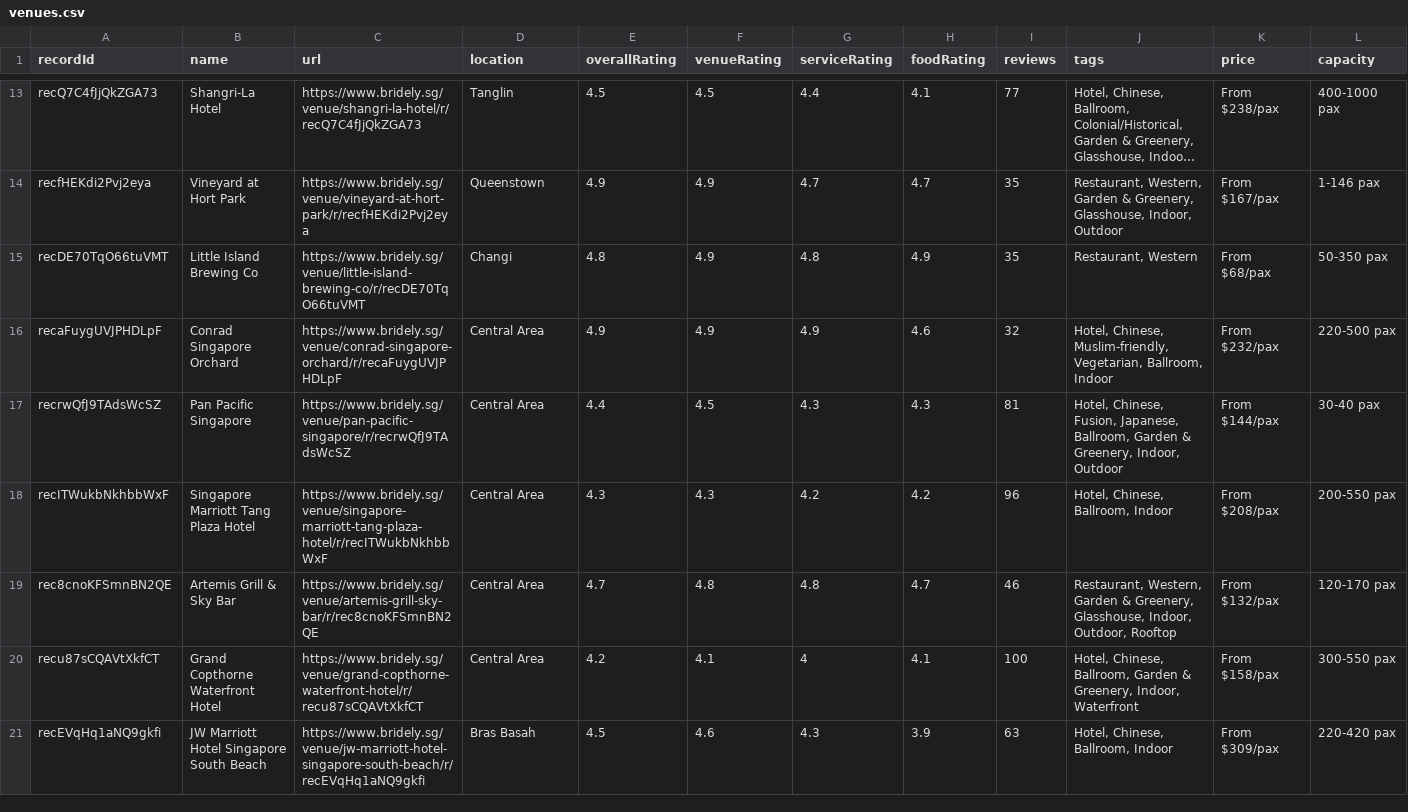
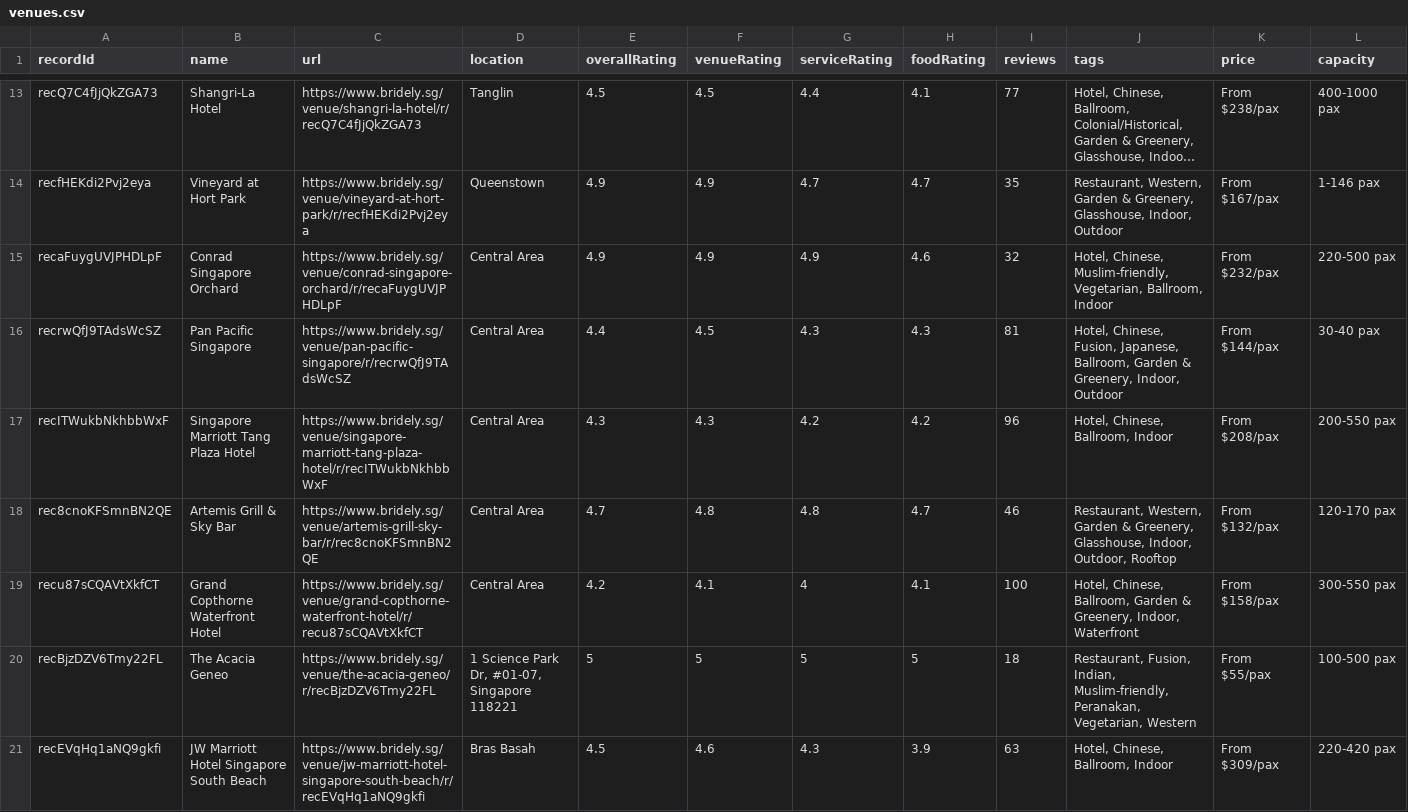
Before and after one commit to luarss/wedding-data, a CSV file: data/bly/venues.csv, drawn as a sheet; only a part is shown, gaps mark what is left out; long unchanged cells end in …; removed rows and columns are numbered as before the commit, all else as after; rows hold the shown columns only; the diff names each change by its address in the sheet, - before the commit and + after, or states it on an @@ line.

```diff
--- a/data/bly/venues.csv
+++ b/data/bly/venues.csv
-row 15: recDE70TqO66tuVMT | Little Island Brewing Co | https://www.bridely.sg/venue/little-island-brewing-co/r/recDE70TqO66tuVMT | Changi | 4.8 | 4.9 | 4.8 | 4.9 | 35 | Restaurant, Western | From $68/pax | 50-350 pax
+row 20: recBjzDZV6Tmy22FL | The Acacia Geneo | https://www.bridely.sg/venue/the-acacia-geneo/r/recBjzDZV6Tmy22FL | 1 Science Park Dr, #01-07, Singapore 118221 | 5 | 5 | 5 | 5 | 18 | Restaurant, Fusion, Indian, Muslim-friendly, Peranakan, Vegetarian, Western | From $55/pax | 100-500 pax
```
Also changed, not shown: data/tv/venues.csv, data/twn/venues.csv, 12 other files.
